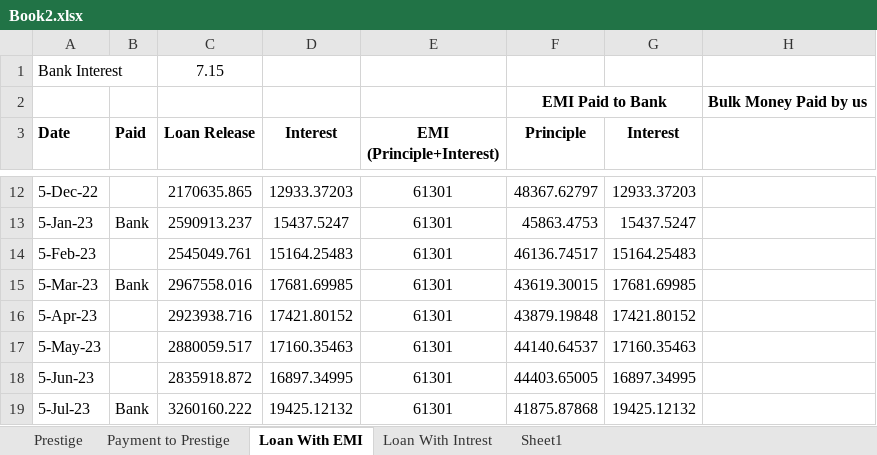
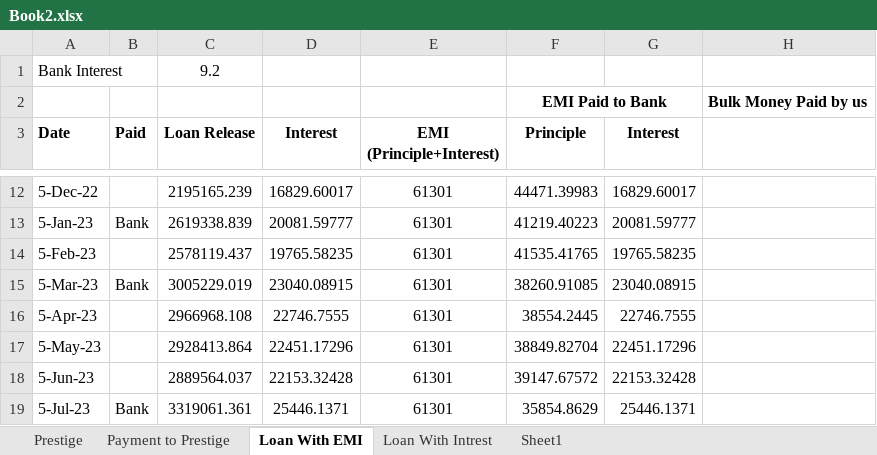
Before and after one commit to akashagrawal07/My_Learning, an Excel workbook: Home_Loan/Book2.xlsx, sheet Loan With EMI, drawn as a sheet; only a part is shown, gaps mark what is left out; values as stored, in another font and other column widths than the file's, no borders; the diff covers the shown part only; the diff names each change by its address in the sheet, - before the commit and + after, or states it on an @@ line.

```diff
--- a/Home_Loan/Book2.xlsx (sheet Loan With EMI)
+++ b/Home_Loan/Book2.xlsx (sheet Loan With EMI)
-C1 (Loan Release): 7.15
+C1 (Loan Release): 9.2
-C12 (Loan Release): 2170635.865
+C12 (Loan Release): 2195165.239
-D12 (Interest): 12933.37203
+D12 (Interest): 16829.60017
-F12 (Principle): 48367.62797
+F12 (Principle): 44471.39983
-G12 (Interest): 12933.37203
+G12 (Interest): 16829.60017
-C13 (Loan Release): 2590913.237
+C13 (Loan Release): 2619338.839
-D13 (Interest): 15437.5247
+D13 (Interest): 20081.59777
-F13 (Principle): 45863.4753
+F13 (Principle): 41219.40223
-G13 (Interest): 15437.5247
+G13 (Interest): 20081.59777
-C14 (Loan Release): 2545049.761
+C14 (Loan Release): 2578119.437
-D14 (Interest): 15164.25483
+D14 (Interest): 19765.58235
-F14 (Principle): 46136.74517
+F14 (Principle): 41535.41765
-G14 (Interest): 15164.25483
+G14 (Interest): 19765.58235
-C15 (Loan Release): 2967558.016
+C15 (Loan Release): 3005229.019
-D15 (Interest): 17681.69985
+D15 (Interest): 23040.08915
-F15 (Principle): 43619.30015
+F15 (Principle): 38260.91085
-G15 (Interest): 17681.69985
+G15 (Interest): 23040.08915
-C16 (Loan Release): 2923938.716
+C16 (Loan Release): 2966968.108
-D16 (Interest): 17421.80152
+D16 (Interest): 22746.7555
-F16 (Principle): 43879.19848
+F16 (Principle): 38554.2445
-G16 (Interest): 17421.80152
+G16 (Interest): 22746.7555
-C17 (Loan Release): 2880059.517
+C17 (Loan Release): 2928413.864
-D17 (Interest): 17160.35463
+D17 (Interest): 22451.17296
-F17 (Principle): 44140.64537
+F17 (Principle): 38849.82704
-G17 (Interest): 17160.35463
+G17 (Interest): 22451.17296
-C18 (Loan Release): 2835918.872
+C18 (Loan Release): 2889564.037
-D18 (Interest): 16897.34995
+D18 (Interest): 22153.32428
-F18 (Principle): 44403.65005
+F18 (Principle): 39147.67572
-G18 (Interest): 16897.34995
+G18 (Interest): 22153.32428
-C19 (Loan Release): 3260160.222
+C19 (Loan Release): 3319061.361
-D19 (Interest): 19425.12132
+D19 (Interest): 25446.1371
-F19 (Principle): 41875.87868
+F19 (Principle): 35854.8629
-G19 (Interest): 19425.12132
+G19 (Interest): 25446.1371
```
Also changed, not shown: 1791 edited cells elsewhere in this sheet, sheet Payment to Prestige, Option_Strategy/Neutral_Strategy/Straddle.xlsx, Option_Strategy/Neutral_Strategy/Strangle.xlsx, 22 other files.
